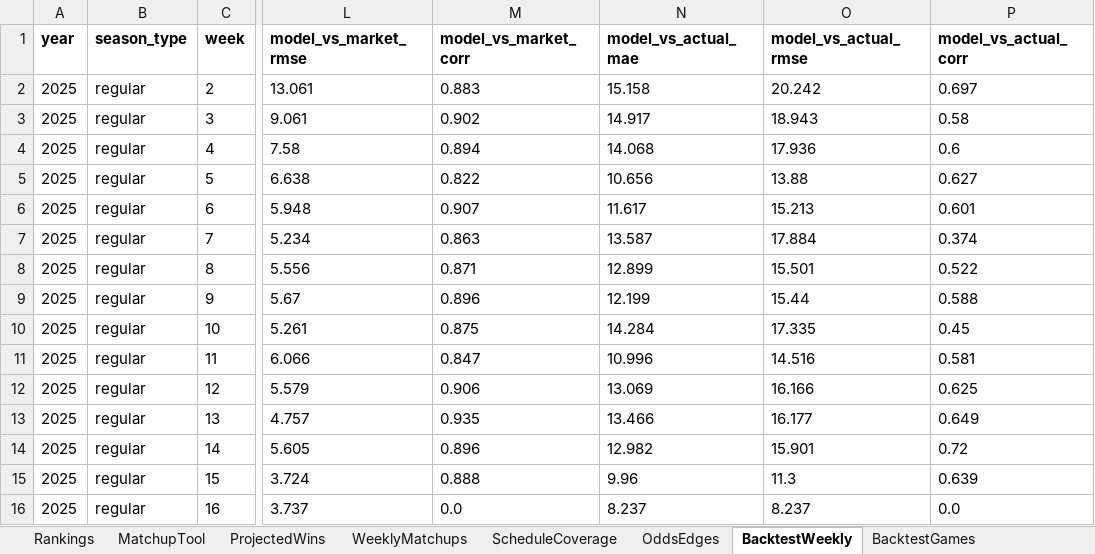
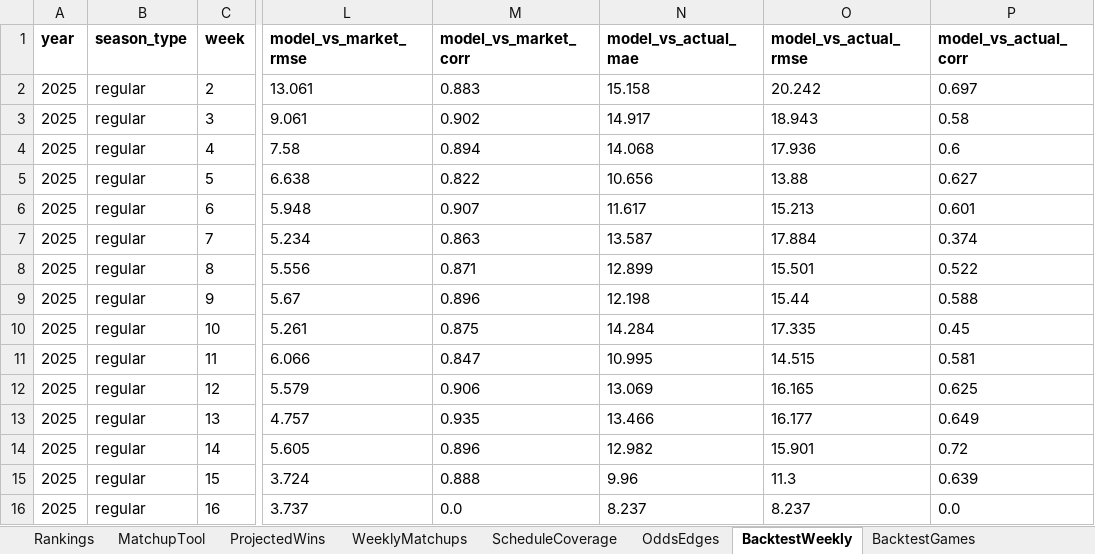
Before and after one commit to Niekamp22/College-Football-Power-Rankings, an Excel workbook: output/power_ratings_master.xlsx, sheet BacktestWeekly, drawn as a sheet; only a part is shown, gaps mark what is left out; values as stored, in another font and other column widths than the file's, no borders; the diff names each change by its address in the sheet, - before the commit and + after, or states it on an @@ line.

```diff
--- a/output/power_ratings_master.xlsx (sheet BacktestWeekly)
+++ b/output/power_ratings_master.xlsx (sheet BacktestWeekly)
-N9 (model_vs_actual_mae): 12.199
+N9 (model_vs_actual_mae): 12.198
-N11 (model_vs_actual_mae): 10.996
+N11 (model_vs_actual_mae): 10.995
-O11 (model_vs_actual_rmse): 14.516
+O11 (model_vs_actual_rmse): 14.515
-O12 (model_vs_actual_rmse): 16.166
+O12 (model_vs_actual_rmse): 16.165
```
Also changed, not shown: sheet WeeklyMatchups, sheet OddsEdges, sheet ProjectedWins, sheet Rankings, sheet ScheduleCoverage, sheet BacktestGames, output/power_ratings_final.xlsx, 6 other files.
